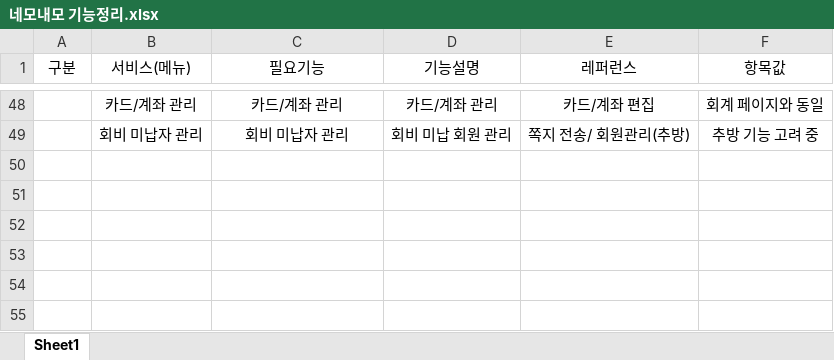
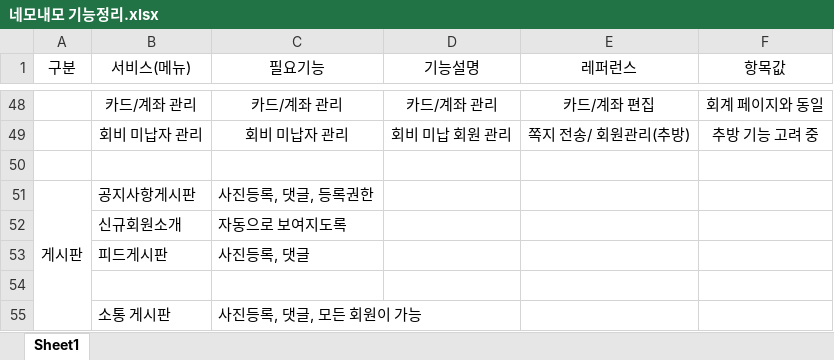
Before and after one commit to nayoung00/naemonemo, an Excel workbook: docs/네모내모 기능정리.xlsx, sheet Sheet1, drawn as a sheet; only a part is shown, gaps mark what is left out; values as stored, in another font and other column widths than the file's, no borders; the diff names each change by its address in the sheet, - before the commit and + after, or states it on an @@ line.

```diff
--- a/docs/네모내모 기능정리.xlsx (sheet Sheet1)
+++ b/docs/네모내모 기능정리.xlsx (sheet Sheet1)
+row 50: (empty)
+row 51: 게시판 | 공지사항게시판 | 사진등록, 댓글, 등록권한
+row 52:  | 신규회원소개 | 자동으로 보여지도록
+row 53:  | 피드게시판 | 사진등록, 댓글
+row 54: (empty)
+row 55:  | 소통 게시판 | 사진등록, 댓글, 모든 회원이 가능
```
Also changed, not shown: 1 other file.
